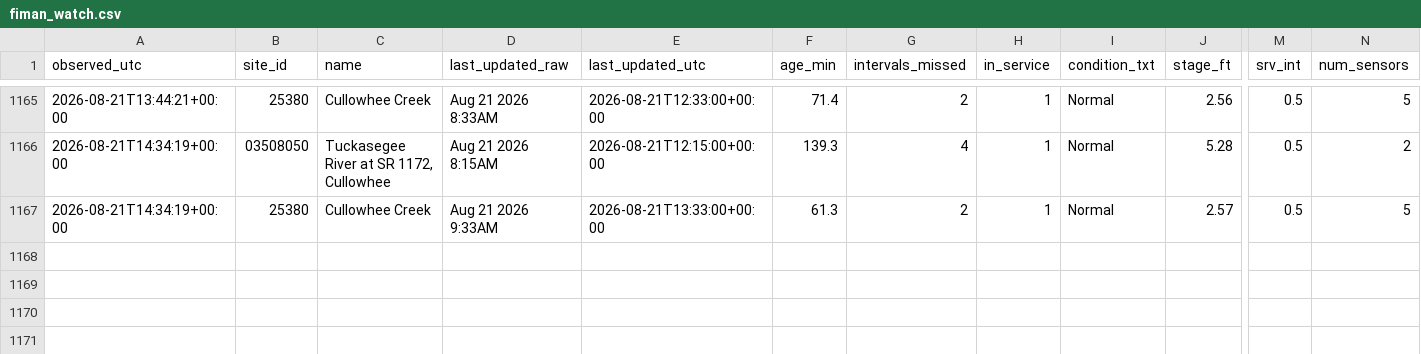
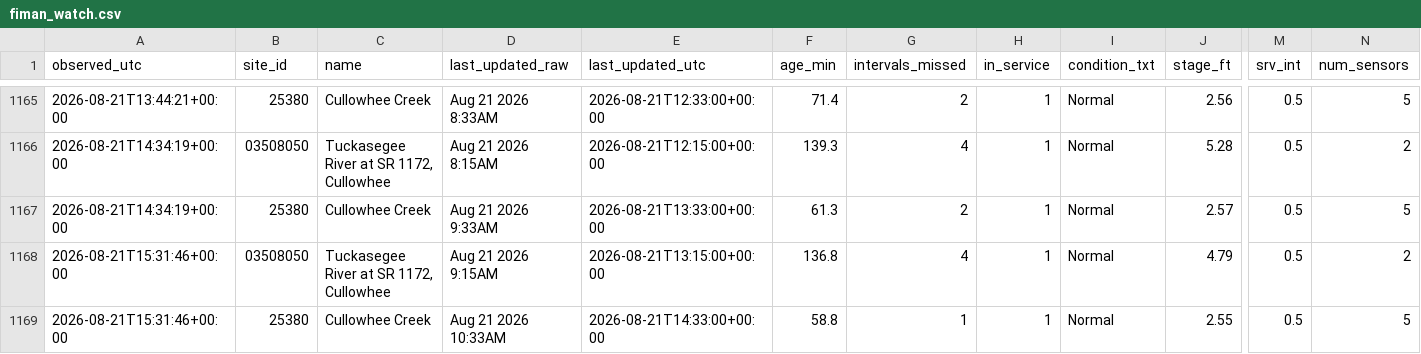
Before and after one commit to mickeybhenson-commits/Cullowhee-Weather, a CSV file: feed/fiman_watch.csv, drawn as a sheet; only a part is shown, gaps mark what is left out; rows hold the shown columns only; the diff names each change by its address in the sheet, - before the commit and + after, or states it on an @@ line.

Commit message:
feed: 2026-08-21T15:31:47Z

```diff
--- a/feed/fiman_watch.csv
+++ b/feed/fiman_watch.csv
+row 1168: 2026-08-21T15:31:46+00:00 | 03508050 | Tuckasegee River at SR 1172, Cullowhee | Aug 21 2026 9:15AM | 2026-08-21T13:15:00+00:00 | 136.8 | 4 | 1 | Normal | 4.79 | 0.5 | 2
+row 1169: 2026-08-21T15:31:46+00:00 | 25380 | Cullowhee Creek | Aug 21 2026 10:33AM | 2026-08-21T14:33:00+00:00 | 58.8 | 1 | 1 | Normal | 2.55 | 0.5 | 5
```
Also changed, not shown: 5 other files.
